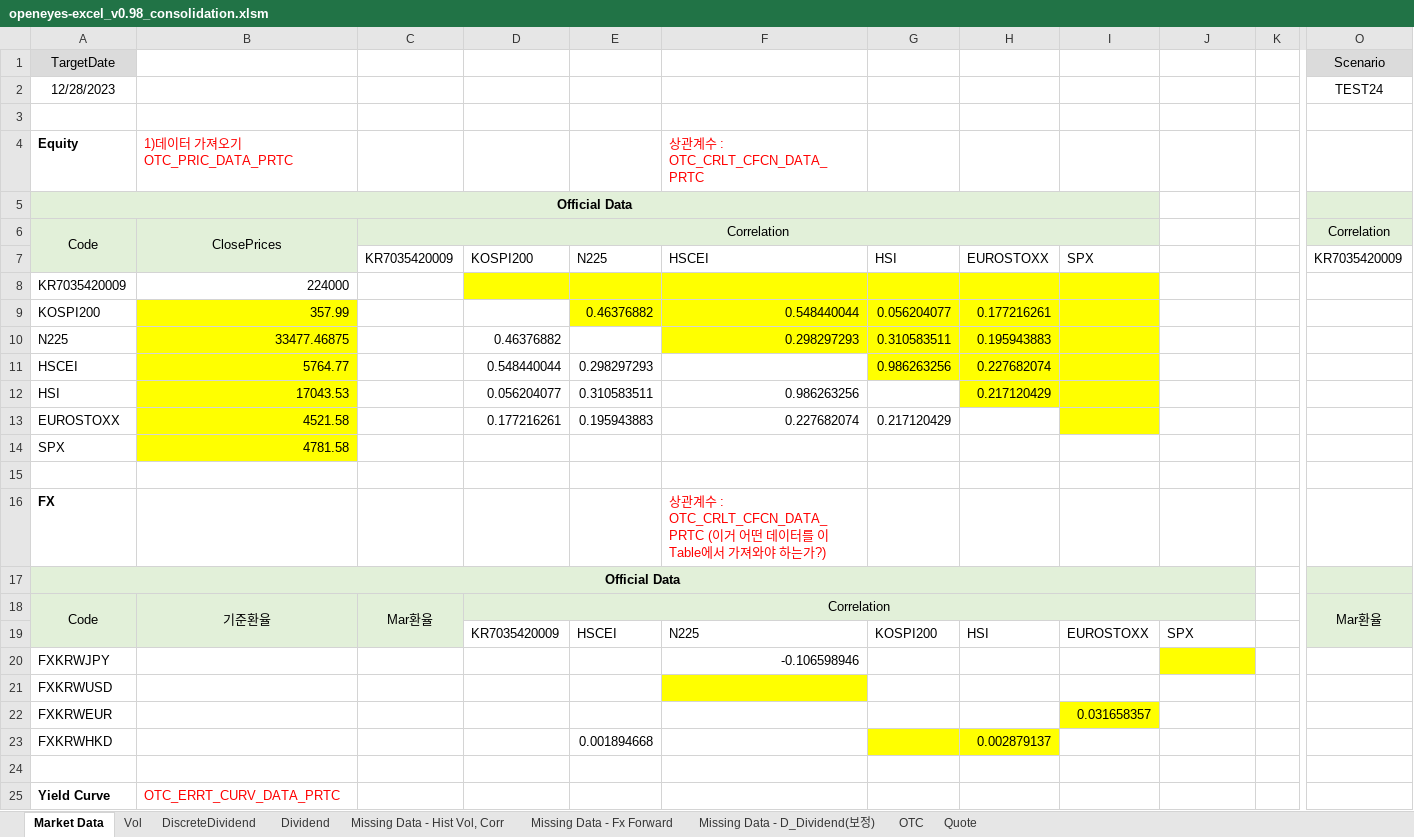
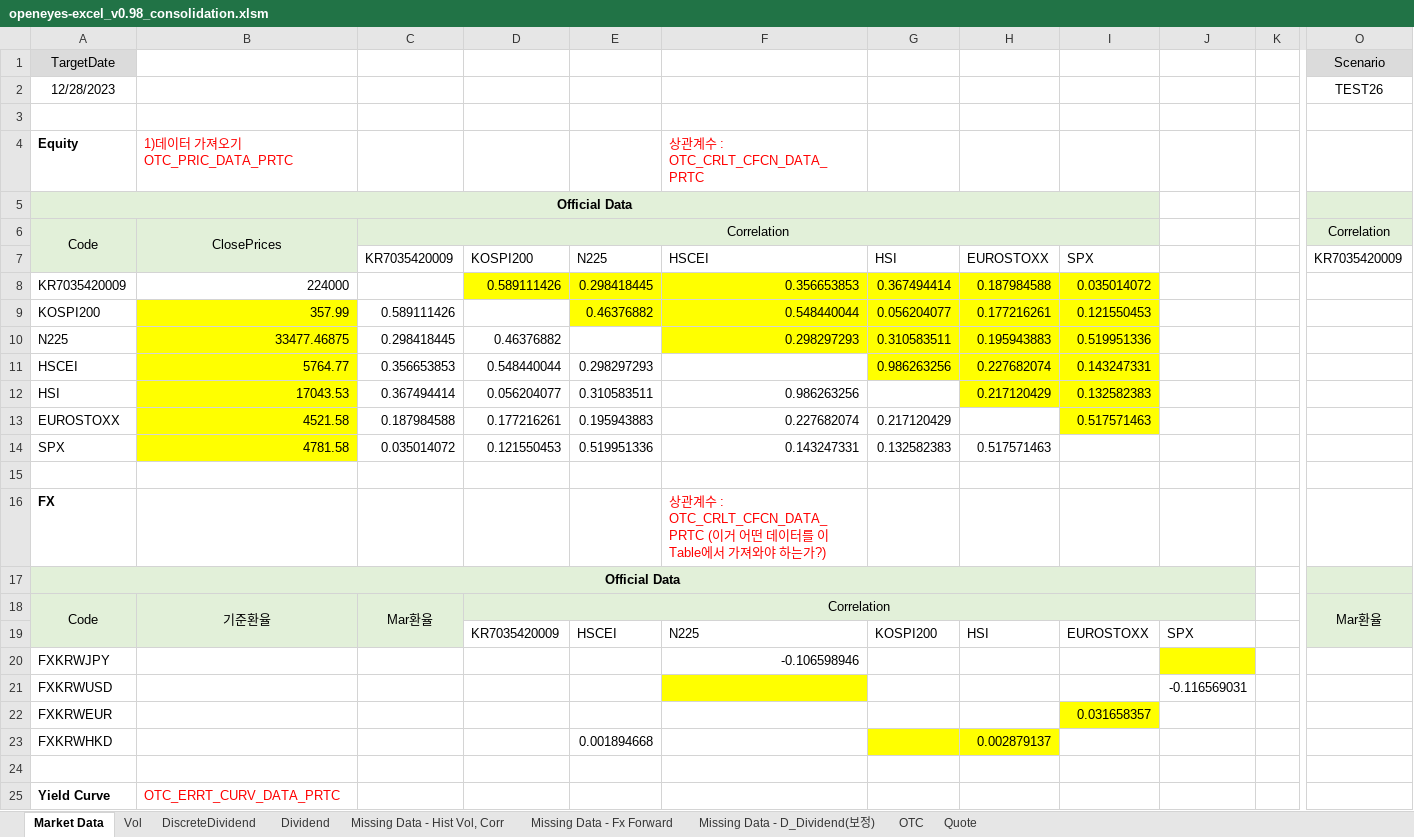
Before and after one commit to kdw1437/excelvba_mygit, an Excel workbook: bin/openeyes-excel_v0.98_consolidation.xlsm, sheet Market Data, drawn as a sheet; only a part is shown, gaps mark what is left out; values as stored, in another font and other column widths than the file's, no borders; charts and pictures not drawn; the diff names each change by its address in the sheet, - before the commit and + after, or states it on an @@ line.

```diff
--- a/bin/openeyes-excel_v0.98_consolidation.xlsm (sheet Market Data)
+++ b/bin/openeyes-excel_v0.98_consolidation.xlsm (sheet Market Data)
-O2: TEST24
+O2: TEST26
-D8: (empty)
+D8: 0.589111426
-E8: (empty)
+E8: 0.298418445
-F8: (empty)
+F8: 0.356653853
-G8: (empty)
+G8: 0.367494414
-H8: (empty)
+H8: 0.187984588
-I8: (empty)
+I8: 0.035014072
-C9: (empty)
+C9: 0.589111426
-I9: (empty)
+I9: 0.121550453
-C10: (empty)
+C10: 0.298418445
-I10: (empty)
+I10: 0.519951336
-C11: (empty)
+C11: 0.356653853
-I11: (empty)
+I11: 0.143247331
-C12: (empty)
+C12: 0.367494414
-I12: (empty)
+I12: 0.132582383
-C13: (empty)
+C13: 0.187984588
-I13: (empty)
+I13: 0.517571463
-C14: (empty)
+C14: 0.035014072
-D14: (empty)
+D14: 0.121550453
-E14: (empty)
+E14: 0.519951336
-F14: (empty)
+F14: 0.143247331
-G14: (empty)
+G14: 0.132582383
-H14: (empty)
+H14: 0.517571463
-J21: (empty)
+J21: -0.116569031
```
Also changed, not shown: sheet Quote, sheet Missing Data - Fx Forward, sheet OTC, sheet Missing Data - Hist Vol, Corr, sheet Missing Data - D_Dividend(보정), sheet Dividend, 1 more sheet, charts or pictures, bin/FO_Excel_v0.6 - Swap 부분 대응_평가요청.xlsm, 27 other files.
